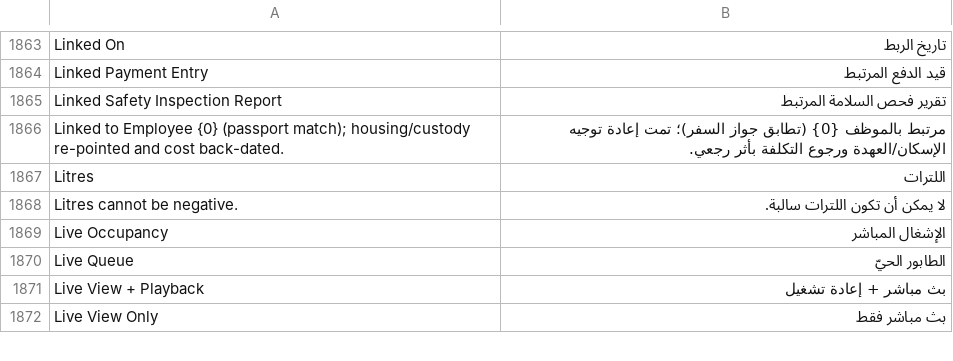
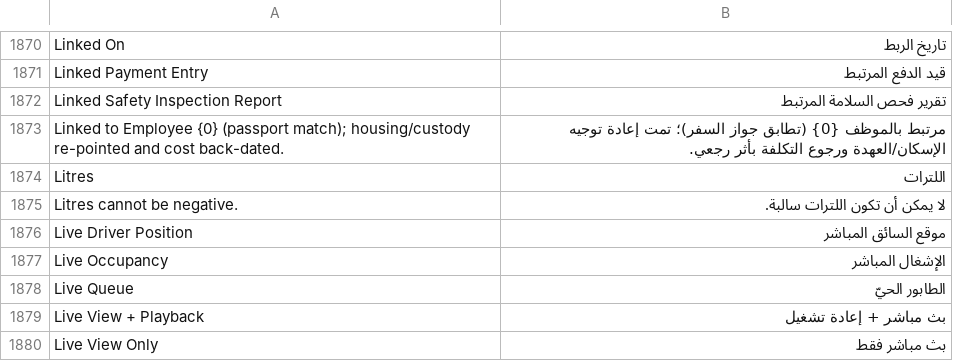
Before and after one commit to iabodysa/apex, a CSV file: apex_habitat/translations/ar.csv, drawn as a sheet; only a part is shown, gaps mark what is left out; the diff covers the shown part only.

Commit message:
feat(salis,masar): live ride ETA from driver GPS on Masar next_ride (1.60.60, P-063)
Server-computed ETA for the worker's next shuttle. The driver app pushes its
live GPS position (opt-in, only while a trip is dispatched) via a new
ownership-scoped POST endpoint; the position is stored on the Dispatch Trip.
Masar Home's next_ride card now carries eta_minutes = haversine(driver ->
worker's own pickup building) / a tunable assumed fleet speed, resolved against
the currently-dispatched trip (the request back-link is stamped only at
fulfilment, so the en-route trip is resolved directly). Accommodation Building
gains pickup coordinates; Salis Settings gains the assumed fleet speed.

End-to-end test feeds a deterministic position and asserts the exact ETA (15
min) plus the None/permission/range gates. Driver-portal bundle rebuilt so the
push is live. Unblocks T-331.

```diff
--- a/apex_habitat/translations/ar.csv
+++ b/apex_habitat/translations/ar.csv
@@ -1868,2 +1875,3 @@ Litres,اللترات
 Litres cannot be negative.,لا يمكن أن تكون اللترات سالبة.
+Live Driver Position,موقع السائق المباشر
 Live Occupancy,الإشغال المباشر
```
Also changed, not shown: 13 added rows elsewhere in this file, 16 other files.
